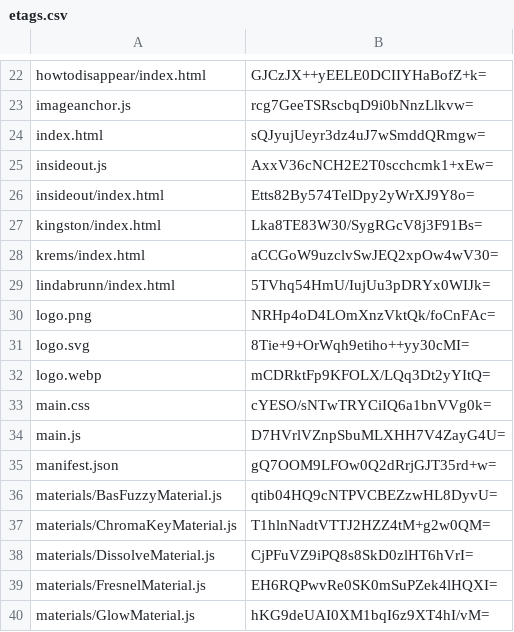
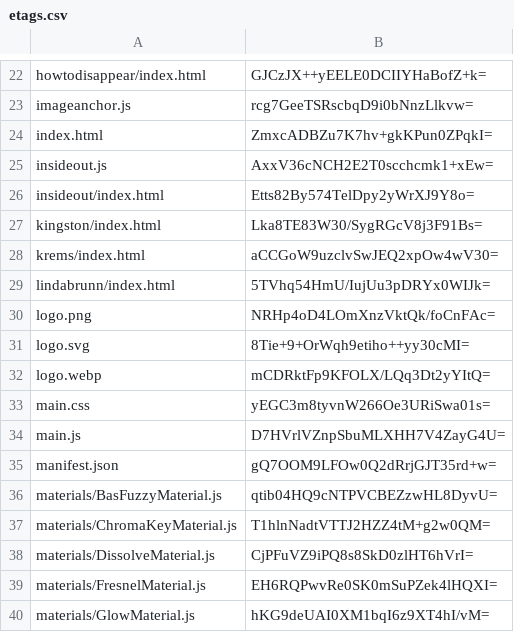
Before and after one commit to artificialmuseum/artificialmuseum.com, a CSV file: docs/etags.csv, drawn as a sheet; only a part is shown, gaps mark what is left out.

```diff
--- a/docs/etags.csv
+++ b/docs/etags.csv
@@ -23,3 +23,3 @@ howtodisappear/index.html,GJCzJX++yEELE0DCIIYHaBofZ+k=
 imageanchor.js,rcg7GeeTSRscbqD9i0bNnzLlkvw=
-index.html,sQJyujUeyr3dz4uJ7wSmddQRmgw=
+index.html,ZmxcADBZu7K7hv+gkKPun0ZPqkI=
 insideout.js,AxxV36cNCH2E2T0scchcmk1+xEw=
@@ -32,3 +32,3 @@ logo.svg,8Tie+9+OrWqh9etiho++yy30cMI=
 logo.webp,mCDRktFp9KFOLX/LQq3Dt2yYItQ=
-main.css,cYESO/sNTwTRYCiIQ6a1bnVVg0k=
+main.css,yEGC3m8tyvnW266Oe3URiSwa01s=
 main.js,D7HVrlVZnpSbuMLXHH7V4ZayG4U=
```
Also changed, not shown: 4 other files.
